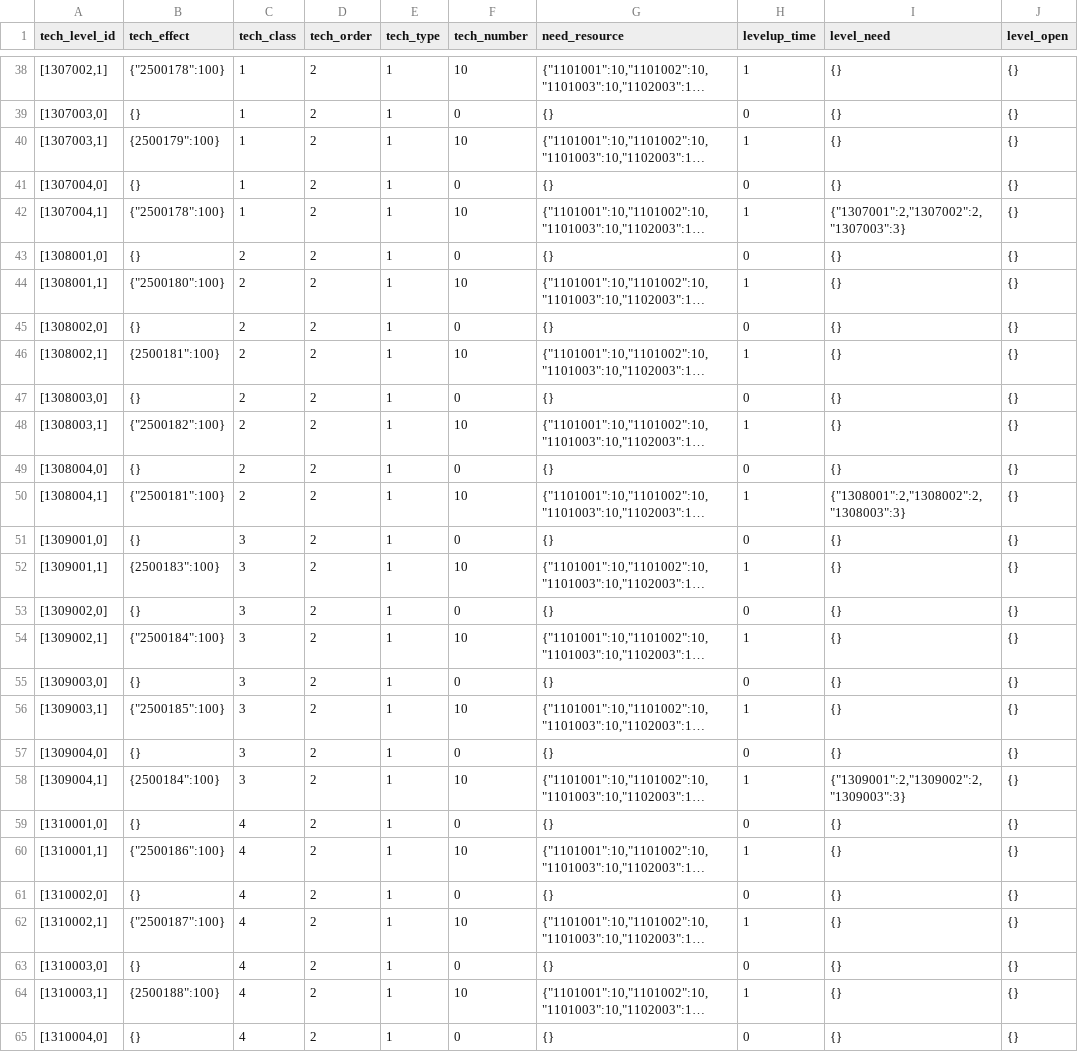
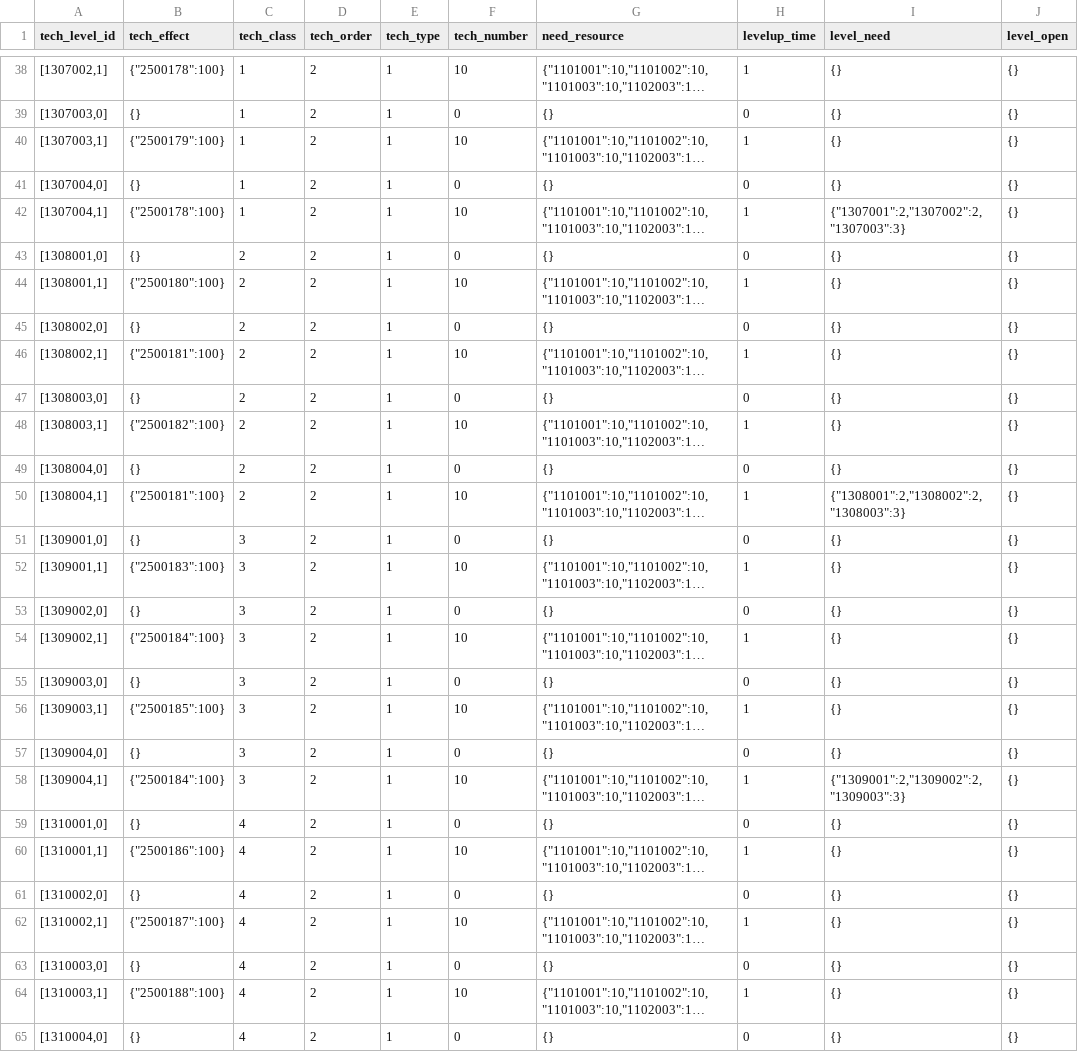
Before and after one commit to kspine/solution_pk, a CSV file: etc/poseidon/empery_center_data/City_College_tech.csv, drawn as a sheet; only a part is shown, gaps mark what is left out; long unchanged cells end in …; the diff covers the shown part only; the diff names each change by its address in the sheet, - before the commit and + after, or states it on an @@ line.

```diff
--- a/etc/poseidon/empery_center_data/City_College_tech.csv
+++ b/etc/poseidon/empery_center_data/City_College_tech.csv
-B40 (tech_effect): {2500179":100}
+B40 (tech_effect): {"2500179":100}
-B46 (tech_effect): {2500181":100}
+B46 (tech_effect): {"2500181":100}
-B52 (tech_effect): {2500183":100}
+B52 (tech_effect): {"2500183":100}
-B58 (tech_effect): {2500184":100}
+B58 (tech_effect): {"2500184":100}
-B64 (tech_effect): {2500188":100}
+B64 (tech_effect): {"2500188":100}
```
Also changed, not shown: 31 edited cells elsewhere in this file.
